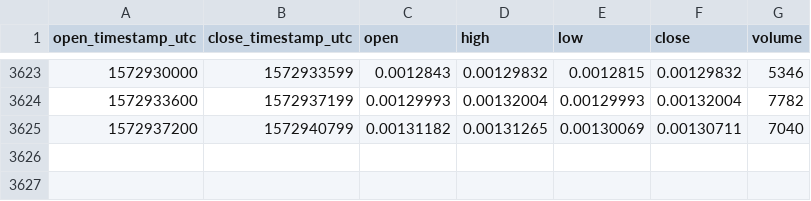
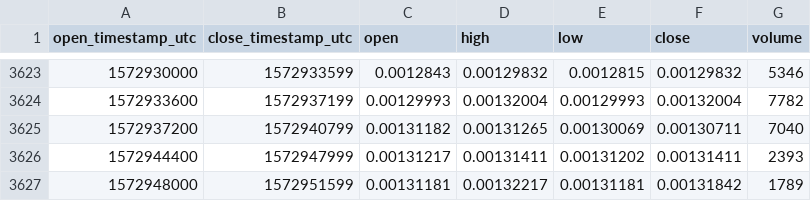
Before and after one commit to cryptobigbro/coinbasepro-BAT-ETH, a CSV file: coinbasepro-BAT-ETH-1h.csv, drawn as a sheet; only a part is shown, gaps mark what is left out; the diff names each change by its address in the sheet, - before the commit and + after, or states it on an @@ line.

Commit message:
Update OHLCV data.

```diff
--- a/coinbasepro-BAT-ETH-1h.csv
+++ b/coinbasepro-BAT-ETH-1h.csv
+row 3626: 1572944400 | 1572947999 | 0.00131217 | 0.00131411 | 0.00131202 | 0.00131411 | 2393
+row 3627: 1572948000 | 1572951599 | 0.00131181 | 0.00132217 | 0.00131181 | 0.00131842 | 1789
```
Also changed, not shown: 1 other file.
